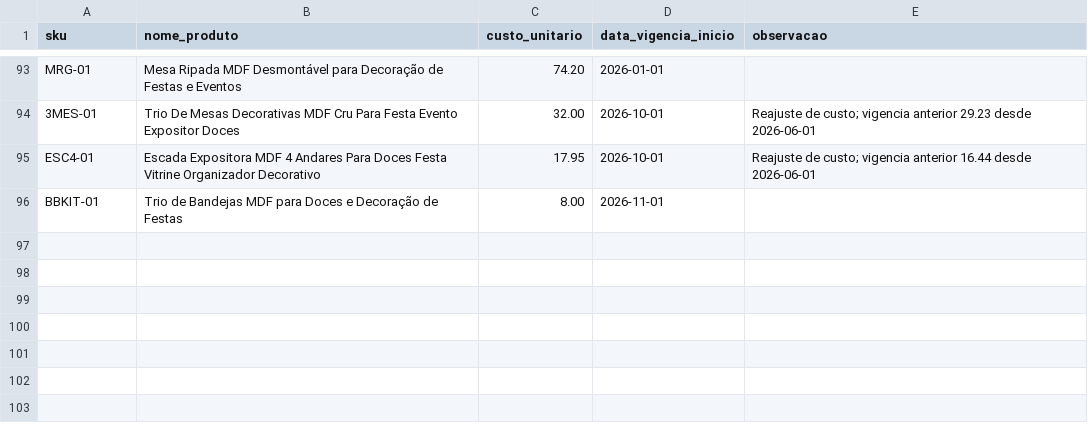
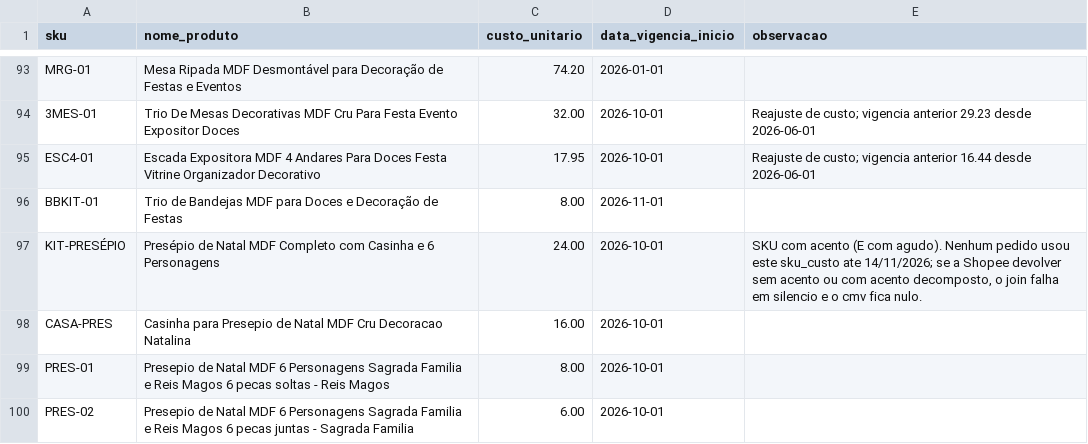
Before and after one commit to bhalencar/data-pipeline, a CSV file: dbt/seeds/custo_produtos.csv, drawn as a sheet; only a part is shown, gaps mark what is left out.

Commit message:
custo: 4 produtos de natal, vigencia out/26 — destrava o teste de cmv

```diff
--- a/dbt/seeds/custo_produtos.csv
+++ b/dbt/seeds/custo_produtos.csv
@@ -96 +96,5 @@ ESC4-01,Escada Expositora MDF 4 Andares Para Doces Festa Vitrine Organizador Dec
 BBKIT-01,Trio de Bandejas MDF para Doces e Decoração de Festas,8.00,2026-11-01,
+KIT-PRESÉPIO,Presépio de Natal MDF Completo com Casinha e 6 Personagens,24.00,2026-10-01,"SKU com acento (E com agudo). Nenhum pedido usou este sku_custo ate 14/11/2026; se a Shopee devolver sem acento ou com acento decomposto, o join falha em silencio e o cmv fica nulo."
+CASA-PRES,Casinha para Presepio de Natal MDF Cru Decoracao Natalina,16.00,2026-10-01,
+PRES-01,Presepio de Natal MDF 6 Personagens Sagrada Familia e Reis Magos 6 pecas soltas - Reis Magos,8.00,2026-10-01,
+PRES-02,Presepio de Natal MDF 6 Personagens Sagrada Familia e Reis Magos 6 pecas juntas - Sagrada Familia,6.00,2026-10-01,
```
